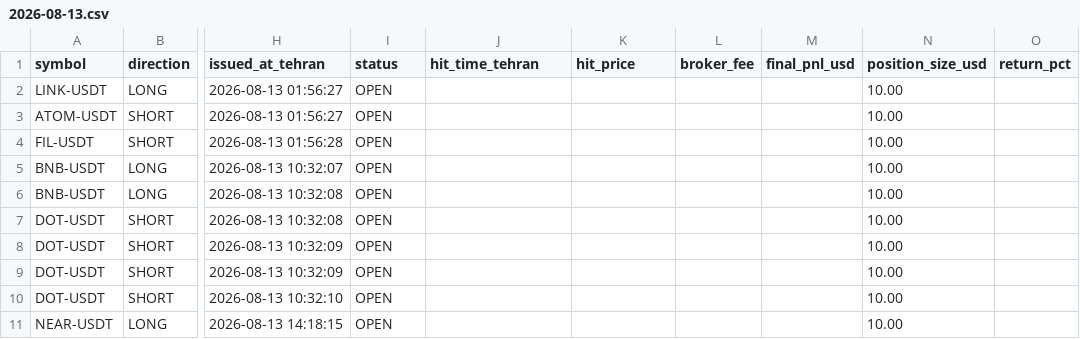
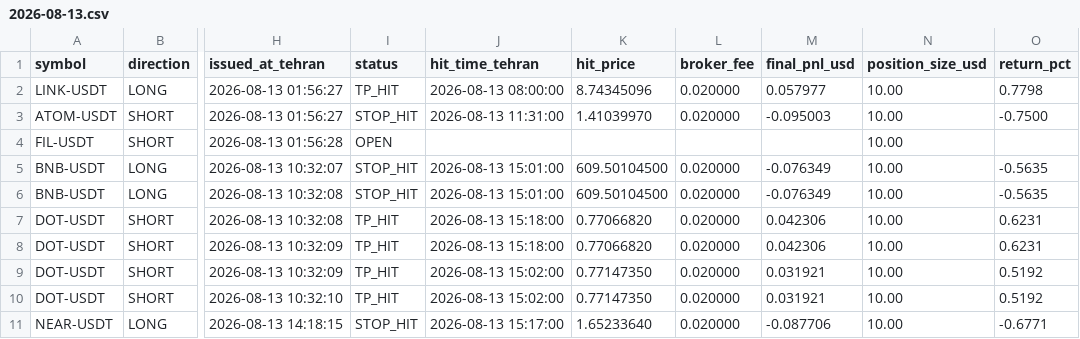
Before and after one commit to khosroabadiMehdi/PentaSignal, a CSV file: signals/2026-08-13.csv, drawn as a sheet; only a part is shown, gaps mark what is left out; the diff covers the shown part only; the diff names each change by its address in the sheet, - before the commit and + after, or states it on an @@ line.

```diff
--- a/signals/2026-08-13.csv
+++ b/signals/2026-08-13.csv
-I2 (status): OPEN
+I2 (status): TP_HIT
-J2 (hit_time_tehran): (empty)
+J2 (hit_time_tehran): 2026-08-13 08:00:00
-K2 (hit_price): (empty)
+K2 (hit_price): 8.74345096
-L2:L3 (broker_fee): (empty)
+L2:L3 (broker_fee): 0.020000
-M2 (final_pnl_usd): (empty)
+M2 (final_pnl_usd): 0.057977
-O2 (return_pct): (empty)
+O2 (return_pct): 0.7798
-I3 (status): OPEN
+I3 (status): STOP_HIT
-J3 (hit_time_tehran): (empty)
+J3 (hit_time_tehran): 2026-08-13 11:31:00
-K3 (hit_price): (empty)
+K3 (hit_price): 1.41039970
-M3 (final_pnl_usd): (empty)
+M3 (final_pnl_usd): -0.095003
-O3 (return_pct): (empty)
+O3 (return_pct): -0.7500
-I5:I6 (status): OPEN
+I5:I6 (status): STOP_HIT
-J5:J6 (hit_time_tehran): (empty)
+J5:J6 (hit_time_tehran): 2026-08-13 15:01:00
-K5:K6 (hit_price): (empty)
+K5:K6 (hit_price): 609.50104500
-L5:L11 (broker_fee): (empty)
+L5:L11 (broker_fee): 0.020000
-M5:M6 (final_pnl_usd): (empty)
+M5:M6 (final_pnl_usd): -0.076349
-O5:O6 (return_pct): (empty)
+O5:O6 (return_pct): -0.5635
-I7:I10 (status): OPEN
+I7:I10 (status): TP_HIT
-J7:J8 (hit_time_tehran): (empty)
+J7:J8 (hit_time_tehran): 2026-08-13 15:18:00
-K7:K8 (hit_price): (empty)
+K7:K8 (hit_price): 0.77066820
-M7:M8 (final_pnl_usd): (empty)
+M7:M8 (final_pnl_usd): 0.042306
-O7:O8 (return_pct): (empty)
+O7:O8 (return_pct): 0.6231
-J9:J10 (hit_time_tehran): (empty)
+J9:J10 (hit_time_tehran): 2026-08-13 15:02:00
-K9:K10 (hit_price): (empty)
+K9:K10 (hit_price): 0.77147350
-M9:M10 (final_pnl_usd): (empty)
+M9:M10 (final_pnl_usd): 0.031921
-O9:O10 (return_pct): (empty)
+O9:O10 (return_pct): 0.5192
-I11 (status): OPEN
+I11 (status): STOP_HIT
-J11 (hit_time_tehran): (empty)
+J11 (hit_time_tehran): 2026-08-13 15:17:00
-K11 (hit_price): (empty)
+K11 (hit_price): 1.65233640
-M11 (final_pnl_usd): (empty)
+M11 (final_pnl_usd): -0.087706
-O11 (return_pct): (empty)
+O11 (return_pct): -0.6771
```
Also changed, not shown: 30 edited cells elsewhere in this file, signals/2026-08-11.csv, signals/2026-08-12.csv.
